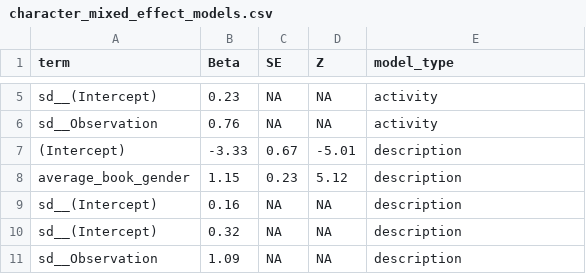
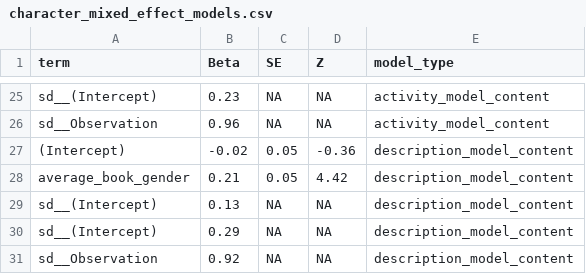
Before and after one commit to mllewis/WCBC_GENDER, a CSV file: data/processed/books/character_mixed_effect_models.csv, drawn as a sheet; only a part is shown, gaps mark what is left out; removed rows and columns are numbered as before the commit, all else as after; the diff covers the shown part only; the diff names each change by its address in the sheet, - before the commit and + after, or states it on an @@ line.

```diff
--- a/data/processed/books/character_mixed_effect_models.csv
+++ b/data/processed/books/character_mixed_effect_models.csv
-E25:E26 (model_type): activity
+E25:E26 (model_type): activity_model_content
-B26 (Beta): 0.76
+B26 (Beta): 0.96
-row 7: (Intercept) | -3.33 | 0.67 | -5.01 | description
-row 8: average_book_gender | 1.15 | 0.23 | 5.12 | description
+row 27: (Intercept) | -0.02 | 0.05 | -0.36 | description_model_content
+row 28: average_book_gender | 0.21 | 0.05 | 4.42 | description_model_content
-B29 (Beta): 0.16
+B29 (Beta): 0.13
-E29:E31 (model_type): description
+E29:E31 (model_type): description_model_content
-B30 (Beta): 0.32
+B30 (Beta): 0.29
-B31 (Beta): 1.09
+B31 (Beta): 0.92
```
Also changed, not shown: 21 added rows, 1 removed row and 4 edited cells elsewhere in this file, data/processed/other/audience_mixed_effect_models.csv, writeups/paper/SI/data/audience_mixed_effect_models.csv, 39 other files.
